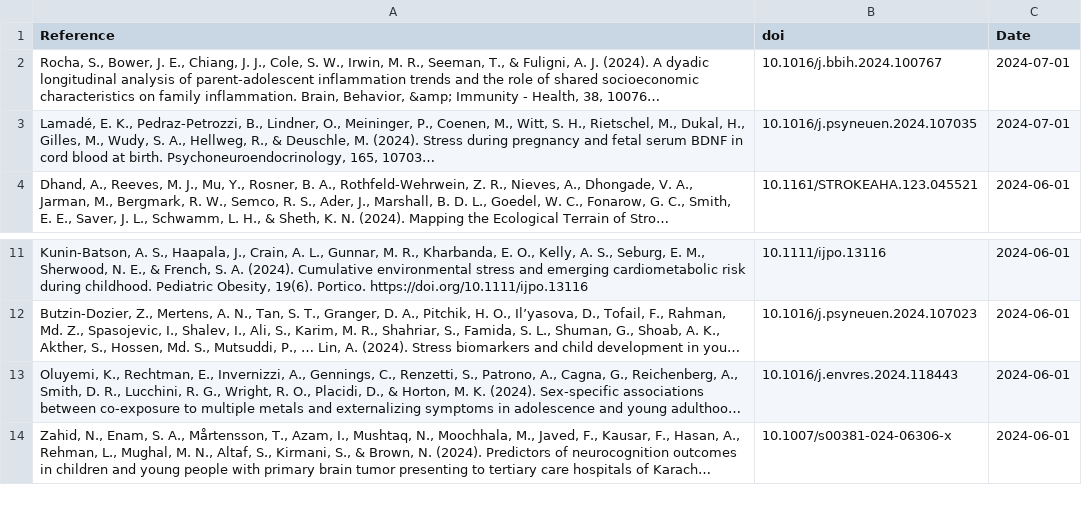
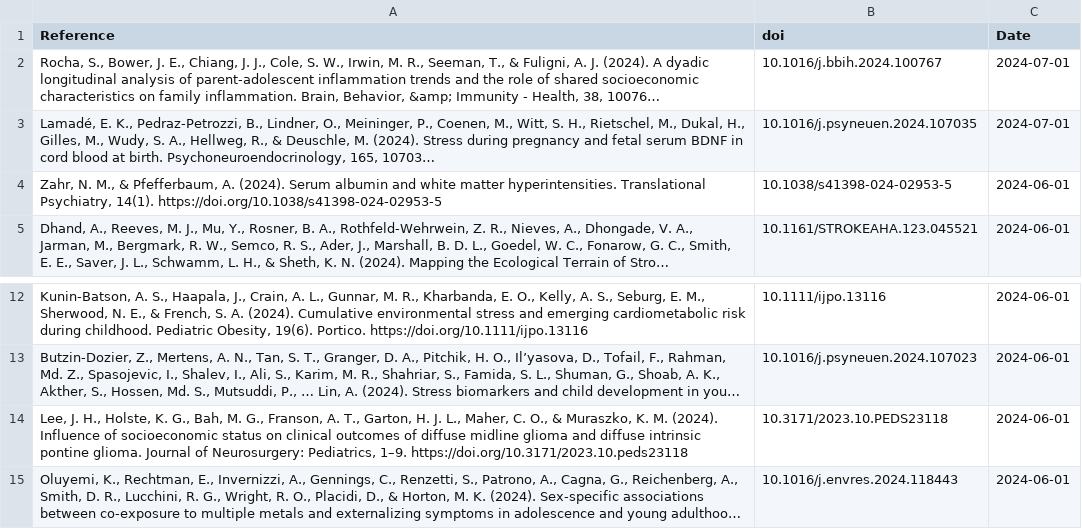
Before and after one commit to FedeGiovannetti/SESNeuroscienceRefs, a CSV file: SESneuroscienceRefs/Data/references_pubmed_ ((socioeconomic status) OR (poverty)) AND (brain) .csv, drawn as a sheet; only a part is shown, gaps mark what is left out; the shorter side is filled out with more unchanged rows; long unchanged cells end in …; the diff names each change by its address in the sheet, - before the commit and + after, or states it on an @@ line.

```diff
--- a/SESneuroscienceRefs/Data/references_pubmed_ ((socioeconomic status) OR (poverty)) AND (brain) .csv
+++ b/SESneuroscienceRefs/Data/references_pubmed_ ((socioeconomic status) OR (poverty)) AND (brain) .csv
+row 4: Zahr, N. M., & Pfefferbaum, A. (2024). Serum albumin and white matter hyperintensities. Translational Psychiatry, 14(1). https://doi.org/10.1038/s41398-024-02953-5 | 10.1038/s41398-024-02953-5 | 2024-06-01
+row 14: Lee, J. H., Holste, K. G., Bah, M. G., Franson, A. T., Garton, H. J. L., Maher, C. O., & Muraszko, K. M. (2024). Influence of socioeconomic status on clinical outcomes of diffuse midline glioma and diffuse intrinsic pontine glioma. Journal of Neurosurgery: Pediatrics, 1–9. https://doi.org/10.3171/2023.10.peds23118 | 10.3171/2023.10.PEDS23118 | 2024-06-01
```
Also changed, not shown: SESneuroscienceRefs/Data/references_pubmed_ ((socioeconomic status) OR (poverty)) AND (neuroscience) .csv.
